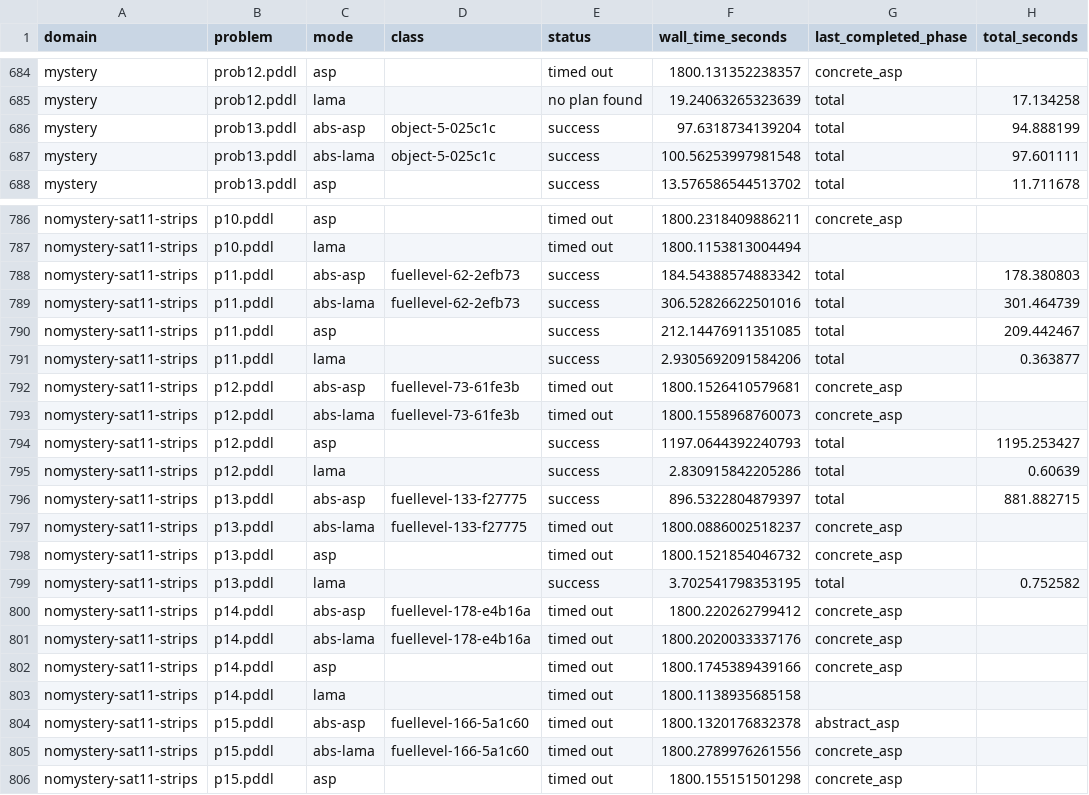
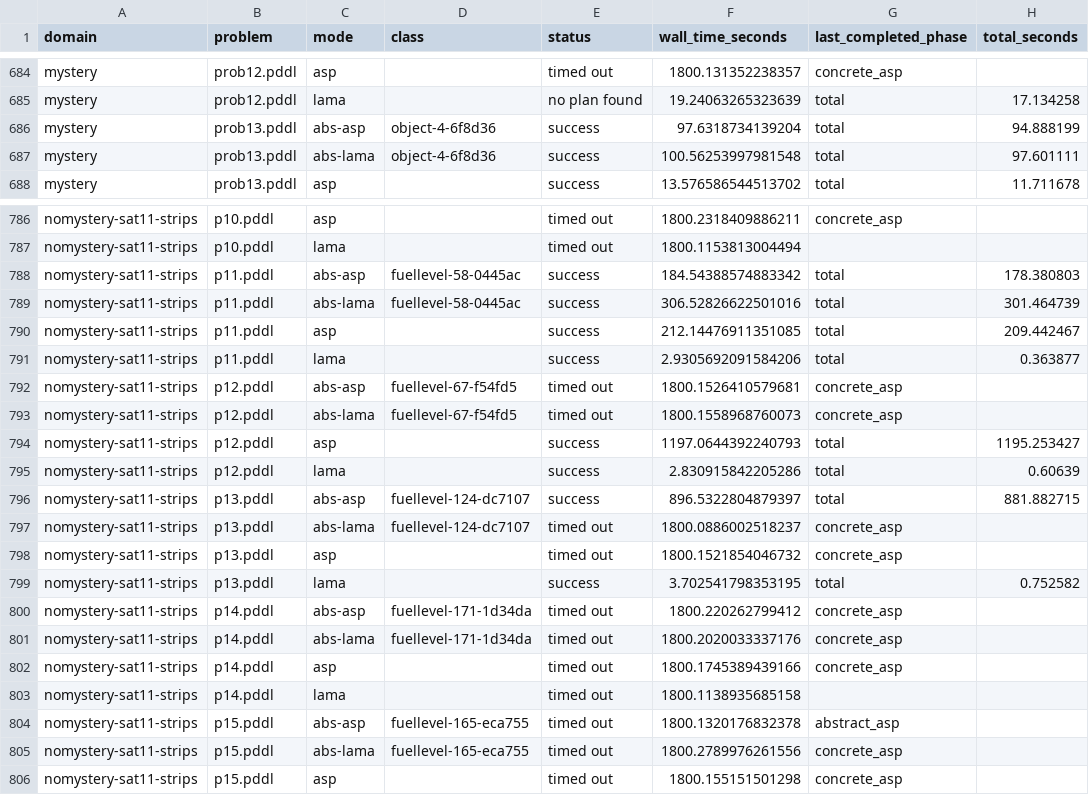
Before and after one commit to tempate/Abstract-Planning-Framework, a CSV file: experiments/ipc/sat/resources/results.csv, drawn as a sheet; only a part is shown, gaps mark what is left out; the diff covers the shown part only; the diff names each change by its address in the sheet, - before the commit and + after, or states it on an @@ line.

```diff
--- a/experiments/ipc/sat/resources/results.csv
+++ b/experiments/ipc/sat/resources/results.csv
-D686:D687 (class): object-5-025c1c
+D686:D687 (class): object-4-6f8d36
-D788:D789 (class): fuellevel-62-2efb73
+D788:D789 (class): fuellevel-58-0445ac
-D792:D793 (class): fuellevel-73-61fe3b
+D792:D793 (class): fuellevel-67-f54fd5
-D796:D797 (class): fuellevel-133-f27775
+D796:D797 (class): fuellevel-124-dc7107
-D800:D801 (class): fuellevel-178-e4b16a
+D800:D801 (class): fuellevel-171-1d34da
-D804:D805 (class): fuellevel-166-5a1c60
+D804:D805 (class): fuellevel-165-eca755
```
Also changed, not shown: 16 edited cells elsewhere in this file, experiments/ipc/opt/resources/results.csv, 2 other files.
